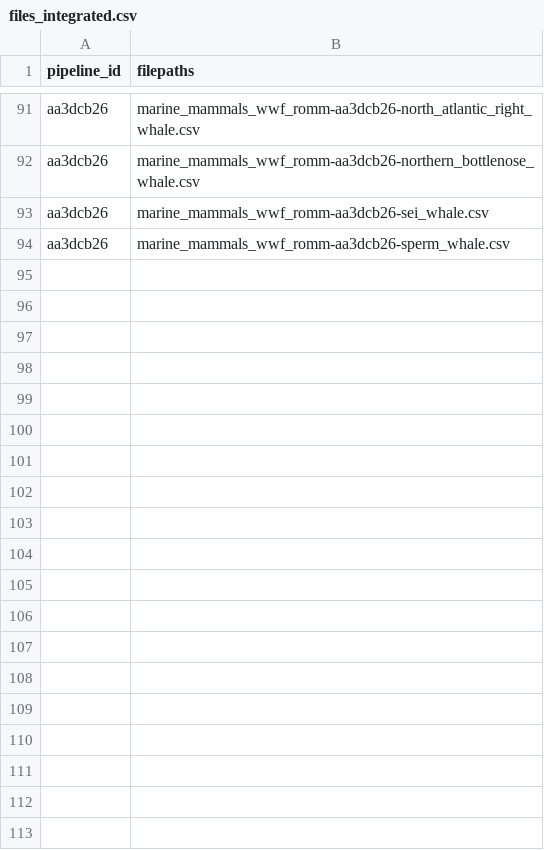
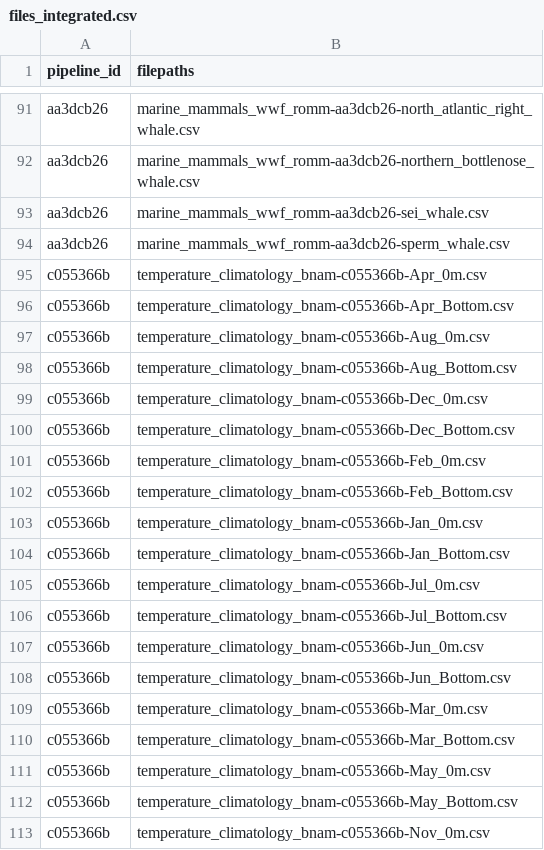
Before and after one commit to Ecosystem-Assessments/pipedat, a CSV file: inst/extdata/files_integrated.csv, drawn as a sheet; only a part is shown, gaps mark what is left out; the diff covers the shown part only.

Commit message:
bnam integration pipelines

```diff
--- a/inst/extdata/files_integrated.csv
+++ b/inst/extdata/files_integrated.csv
@@ -94 +94,20 @@
 "aa3dcb26","marine_mammals_wwf_romm-aa3dcb26-sperm_whale.csv"
+"c055366b","temperature_climatology_bnam-c055366b-Apr_0m.csv"
+"c055366b","temperature_climatology_bnam-c055366b-Apr_Bottom.csv"
+"c055366b","temperature_climatology_bnam-c055366b-Aug_0m.csv"
+"c055366b","temperature_climatology_bnam-c055366b-Aug_Bottom.csv"
+"c055366b","temperature_climatology_bnam-c055366b-Dec_0m.csv"
+"c055366b","temperature_climatology_bnam-c055366b-Dec_Bottom.csv"
+"c055366b","temperature_climatology_bnam-c055366b-Feb_0m.csv"
+"c055366b","temperature_climatology_bnam-c055366b-Feb_Bottom.csv"
+"c055366b","temperature_climatology_bnam-c055366b-Jan_0m.csv"
+"c055366b","temperature_climatology_bnam-c055366b-Jan_Bottom.csv"
+"c055366b","temperature_climatology_bnam-c055366b-Jul_0m.csv"
+"c055366b","temperature_climatology_bnam-c055366b-Jul_Bottom.csv"
+"c055366b","temperature_climatology_bnam-c055366b-Jun_0m.csv"
+"c055366b","temperature_climatology_bnam-c055366b-Jun_Bottom.csv"
+"c055366b","temperature_climatology_bnam-c055366b-Mar_0m.csv"
+"c055366b","temperature_climatology_bnam-c055366b-Mar_Bottom.csv"
+"c055366b","temperature_climatology_bnam-c055366b-May_0m.csv"
+"c055366b","temperature_climatology_bnam-c055366b-May_Bottom.csv"
+"c055366b","temperature_climatology_bnam-c055366b-Nov_0m.csv"
```
Also changed, not shown: 29 added rows elsewhere in this file, inst/extdata/data_integration.csv, inst/extdata/pipeline.csv, 16 other files.
